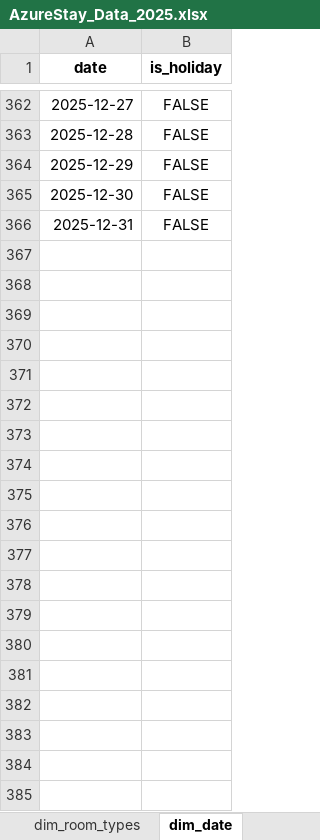
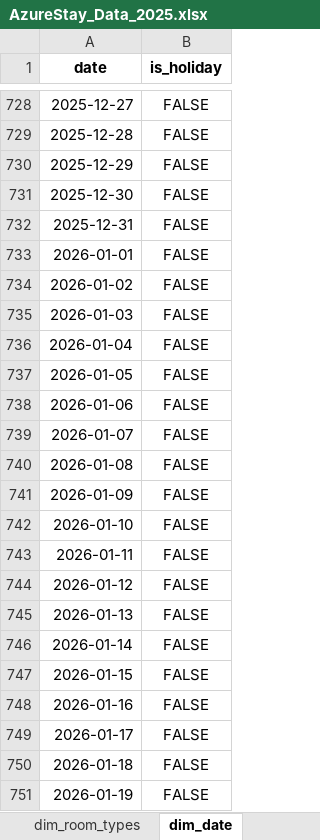
Before and after one commit to yanapatt/the-azure-stay-high-dis-cost, an Excel workbook: Data/AzureStay_Data_2025.xlsx, sheet dim_date, drawn as a sheet; only a part is shown, gaps mark what is left out; values as stored, in another font and other column widths than the file's, no borders; the diff covers the shown part only; the diff names each change by its address in the sheet, - before the commit and + after, or states it on an @@ line.

```diff
--- a/Data/AzureStay_Data_2025.xlsx (sheet dim_date)
+++ b/Data/AzureStay_Data_2025.xlsx (sheet dim_date)
+row 733: 2026-01-01 | FALSE
+row 734: 2026-01-02 | FALSE
+row 735: 2026-01-03 | FALSE
+row 736: 2026-01-04 | FALSE
+row 737: 2026-01-05 | FALSE
+row 738: 2026-01-06 | FALSE
+row 739: 2026-01-07 | FALSE
+row 740: 2026-01-08 | FALSE
+row 741: 2026-01-09 | FALSE
+row 742: 2026-01-10 | FALSE
+row 743: 2026-01-11 | FALSE
+row 744: 2026-01-12 | FALSE
+row 745: 2026-01-13 | FALSE
+row 746: 2026-01-14 | FALSE
+row 747: 2026-01-15 | FALSE
+row 748: 2026-01-16 | FALSE
+row 749: 2026-01-17 | FALSE
+row 750: 2026-01-18 | FALSE
+row 751: 2026-01-19 | FALSE
```
Also changed, not shown: 712 added rows and 17 edited cells elsewhere in this sheet, sheet fact_bookings, sheet fact_daily_inventory, sheet fact_marketing_spend, 2 other files.
